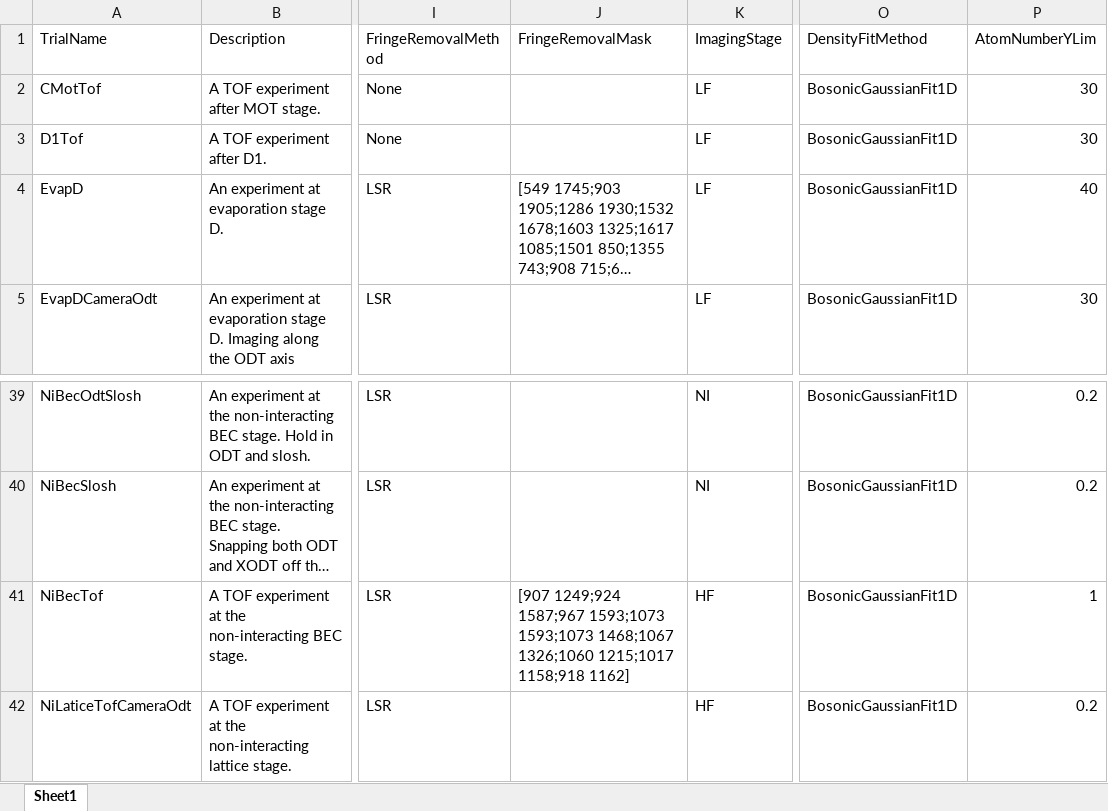
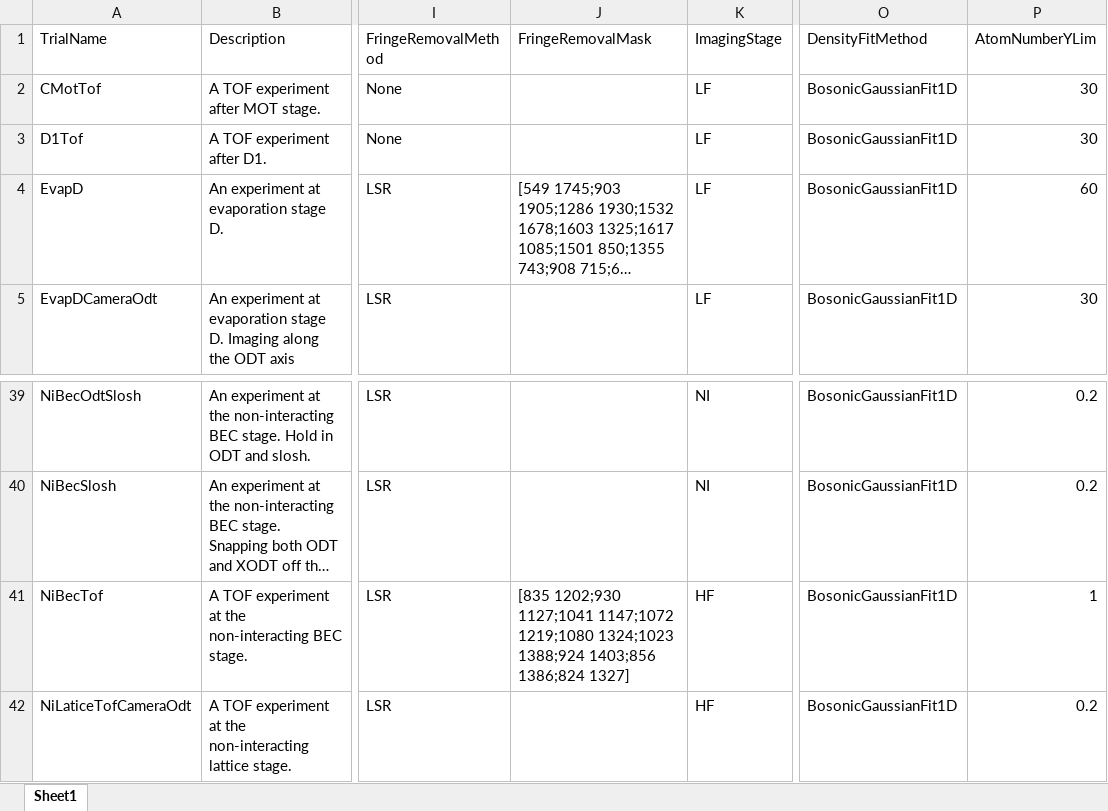
Before and after one commit to weldlabucsb/MMUser, an Excel workbook: config/becExpConfig/becExpType.csv.xlsx, sheet Sheet1, drawn as a sheet; only a part is shown, gaps mark what is left out; long unchanged cells end in …; values as stored, in another font and other column widths than the file's, no borders; the diff covers the shown part only; the diff names each change by its address in the sheet, - before the commit and + after, or states it on an @@ line.

```diff
--- a/config/becExpConfig/becExpType.csv.xlsx (sheet Sheet1)
+++ b/config/becExpConfig/becExpType.csv.xlsx (sheet Sheet1)
-P4 (AtomNumberYLim): 40
+P4 (AtomNumberYLim): 60
-J41 (FringeRemovalMask): [907 1249;924 1587;967 1593;1073 1593;1073 1468;1067 1326;1060 1215;1017 1158;918 1162]
+J41 (FringeRemovalMask): [835 1202;930 1127;1041 1147;1072 1219;1080 1324;1023 1388;924 1403;856 1386;824 1327]
```
Also changed, not shown: 3 added rows and 11 edited cells elsewhere in this sheet, config/acquisitionConfig/roi.csv.xlsx, config/becExpConfig/parameterUnit.csv.xlsx, 15 other files.
